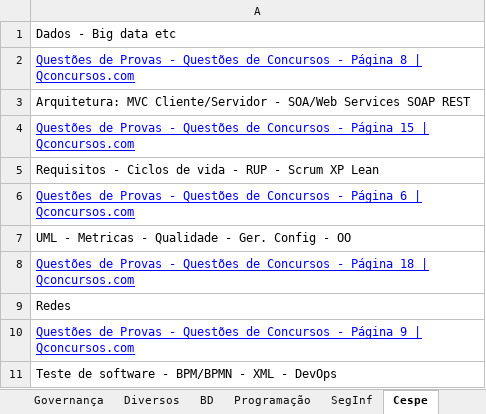
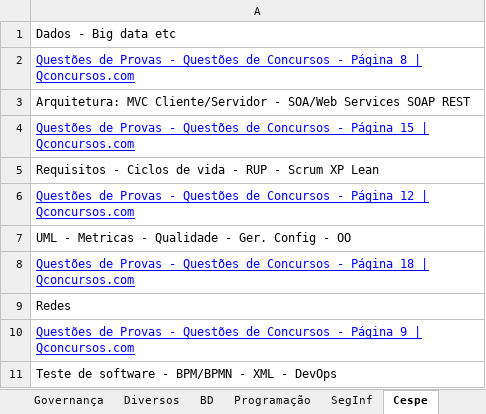
Before and after one commit to willhc1984/estudos, an Excel workbook: qconcursos.xlsx, sheet Cespe, drawn as a sheet; only a part is shown; values as stored, in another font and other column widths than the file's, no borders; the diff names each change by its address in the sheet, - before the commit and + after, or states it on an @@ line.

```diff
--- a/qconcursos.xlsx (sheet Cespe)
+++ b/qconcursos.xlsx (sheet Cespe)
-A6: …- Página 6 | Qconcursos.com
+A6: …- Página 12 | Qconcursos.com
```
Also changed, not shown: sheet Sequencia, 3 other files.
